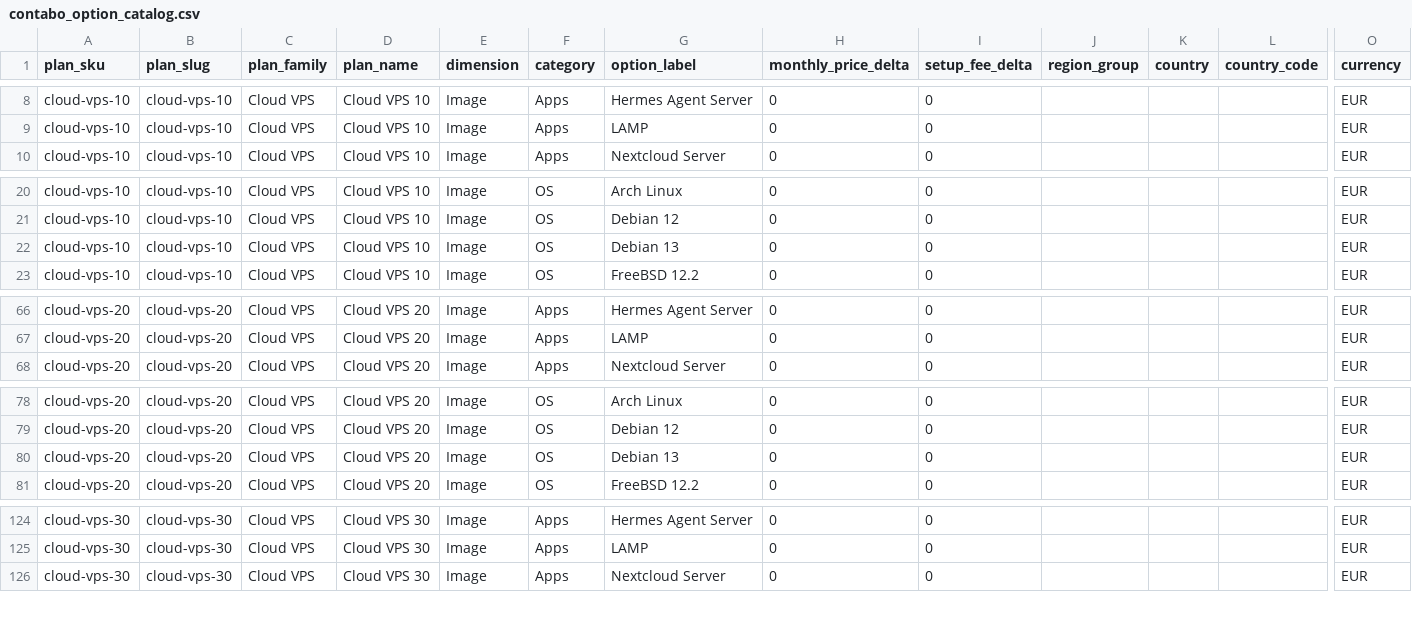
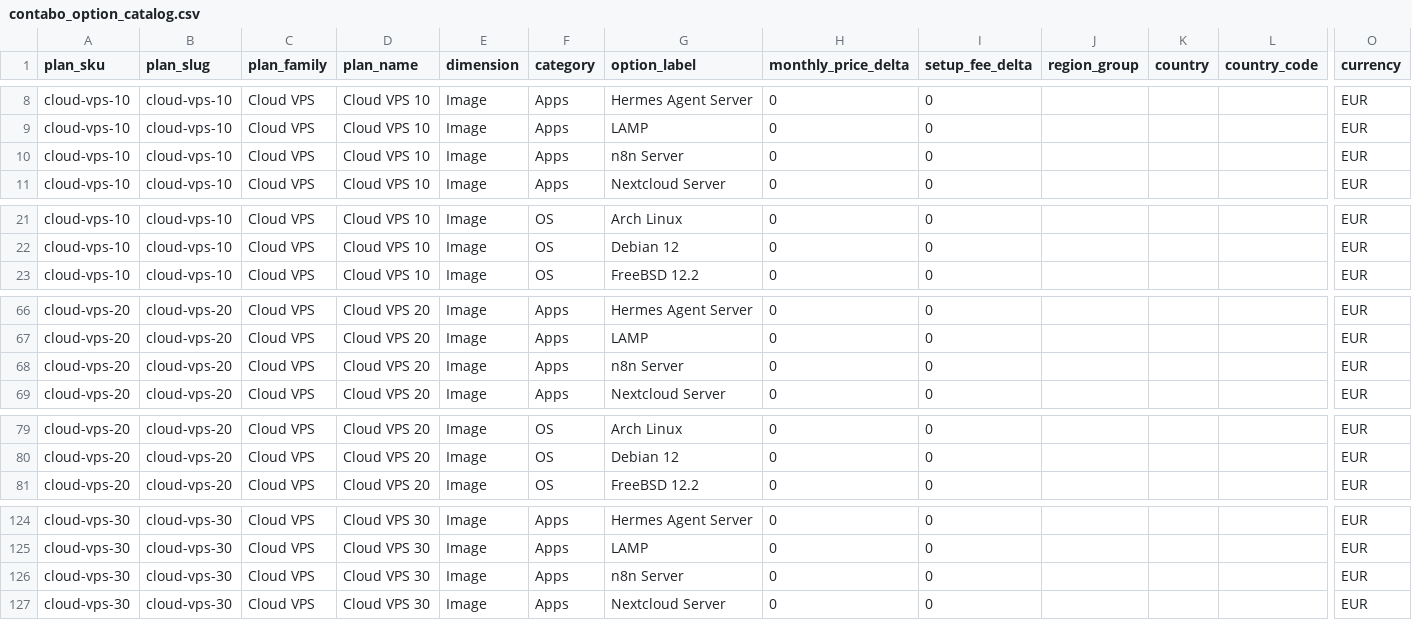
Before and after one commit to securiace-dev/contabo-pricing-scraper, a CSV file: data/output/contabo_option_catalog.csv, drawn as a sheet; only a part is shown, gaps mark what is left out; removed rows and columns are numbered as before the commit, all else as after; rows hold the shown columns only; the diff covers the shown part only; the diff names each change by its address in the sheet, - before the commit and + after, or states it on an @@ line.

```diff
--- a/data/output/contabo_option_catalog.csv
+++ b/data/output/contabo_option_catalog.csv
+row 10: cloud-vps-10 | cloud-vps-10 | Cloud VPS | Cloud VPS 10 | Image | Apps | n8n Server | 0 | 0 |  |  |  | EUR
-row 22: cloud-vps-10 | cloud-vps-10 | Cloud VPS | Cloud VPS 10 | Image | OS | Debian 13 | 0 | 0 |  |  |  | EUR
+row 68: cloud-vps-20 | cloud-vps-20 | Cloud VPS | Cloud VPS 20 | Image | Apps | n8n Server | 0 | 0 |  |  |  | EUR
-row 80: cloud-vps-20 | cloud-vps-20 | Cloud VPS | Cloud VPS 20 | Image | OS | Debian 13 | 0 | 0 |  |  |  | EUR
+row 126: cloud-vps-30 | cloud-vps-30 | Cloud VPS | Cloud VPS 30 | Image | Apps | n8n Server | 0 | 0 |  |  |  | EUR
```
Also changed, not shown: 5 added rows and 4 removed rows elsewhere in this file, data/output/contabo_base_plans.csv, 9 other files.
